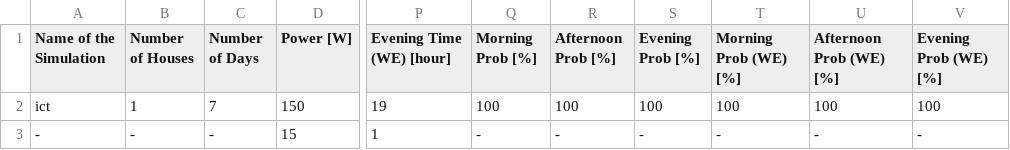
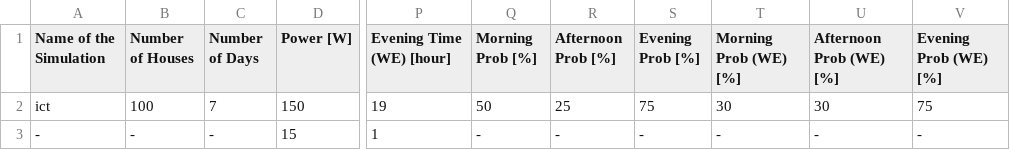
Before and after one commit to Ctommaso/behavsim, a CSV file: default_config/ict.csv, drawn as a sheet; only a part is shown, gaps mark what is left out; the diff names each change by its address in the sheet, - before the commit and + after, or states it on an @@ line.

```diff
--- a/default_config/ict.csv
+++ b/default_config/ict.csv
-B2 (Number of Houses): 1
+B2 (Number of Houses): 100
-Q2 (Morning Prob [%]): 100
+Q2 (Morning Prob [%]): 50
-R2 (Afternoon Prob [%]): 100
+R2 (Afternoon Prob [%]): 25
-S2 (Evening Prob [%]): 100
+S2 (Evening Prob [%]): 75
-T2 (Morning Prob (WE) [%]): 100
+T2 (Morning Prob (WE) [%]): 30
-U2 (Afternoon Prob (WE) [%]): 100
+U2 (Afternoon Prob (WE) [%]): 30
-V2 (Evening Prob (WE) [%]): 100
+V2 (Evening Prob (WE) [%]): 75
```
Also changed, not shown: default_config/boiler.csv, default_config/hair_dryer.csv, 17 other files.
